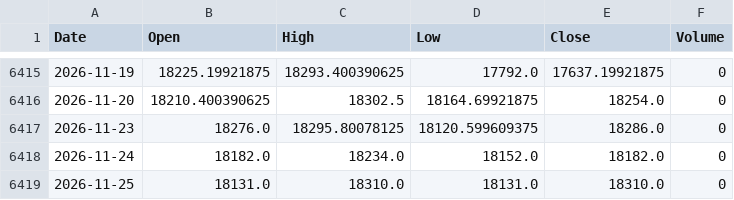
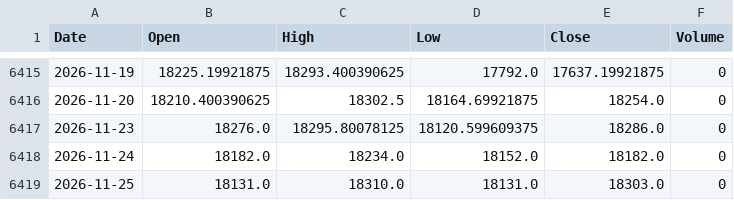
Before and after one commit to jurasoft26/pasar-modal-koh, a CSV file: data/USDIDR.csv, drawn as a sheet; only a part is shown, gaps mark what is left out.

```diff
--- a/data/USDIDR.csv
+++ b/data/USDIDR.csv
@@ -6418,2 +6418,2 @@ Date,Open,High,Low,Close,Volume
 2026-11-24,18182.0,18234.0,18152.0,18182.0,0
-2026-11-25,18131.0,18310.0,18131.0,18310.0,0
+2026-11-25,18131.0,18310.0,18131.0,18303.0,0
```
Also changed, not shown: data/EMAS_USD_OZ.csv, data/_indikator.csv, 2 other files.
